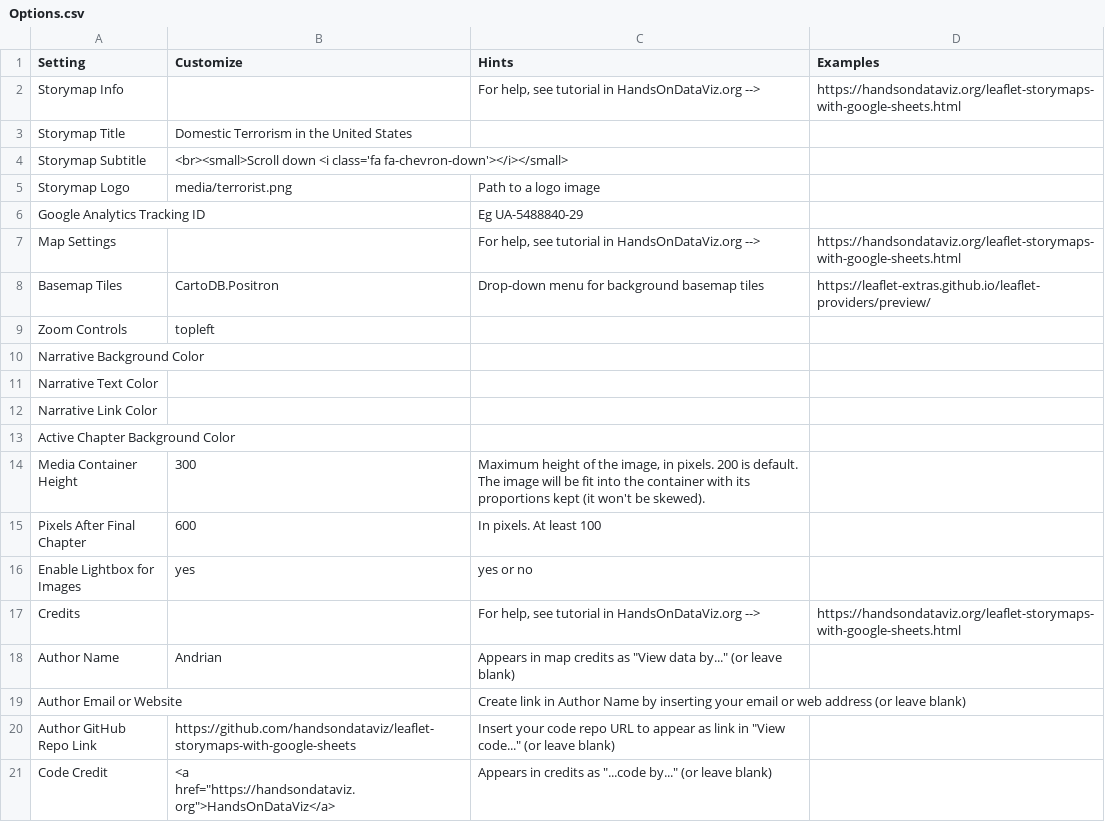
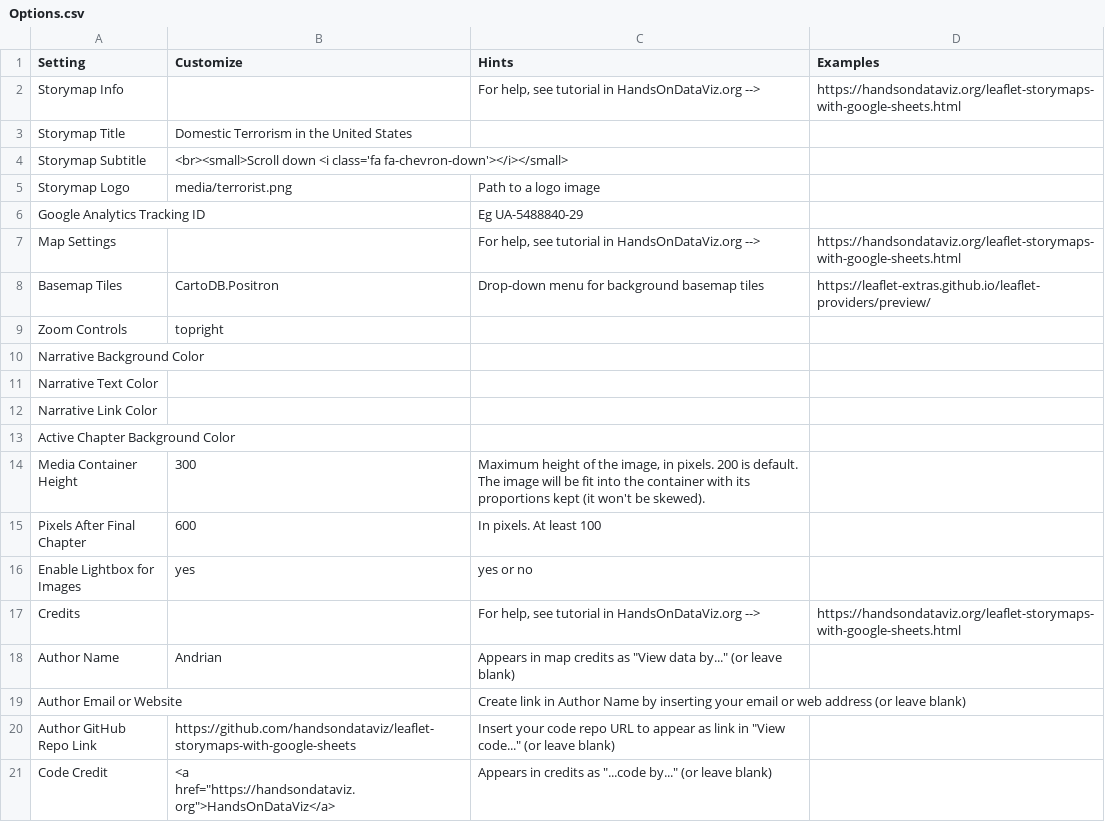
Before and after one commit to Adrian2611/lab-8-story-map, a CSV file: csv/Options.csv, drawn as a sheet.

Commit message:
Update Options.csv

```diff
--- a/csv/Options.csv
+++ b/csv/Options.csv
@@ -8,3 +8,3 @@ Map Settings,,"For help, see tutorial in HandsOnDataViz.org  -->",https://handso
 Basemap Tiles,CartoDB.Positron,Drop-down menu for background basemap tiles,https://leaflet-extras.github.io/leaflet-providers/preview/
-Zoom Controls,topleft,,
+Zoom Controls,topright,,
 Narrative Background Color,,,
```
